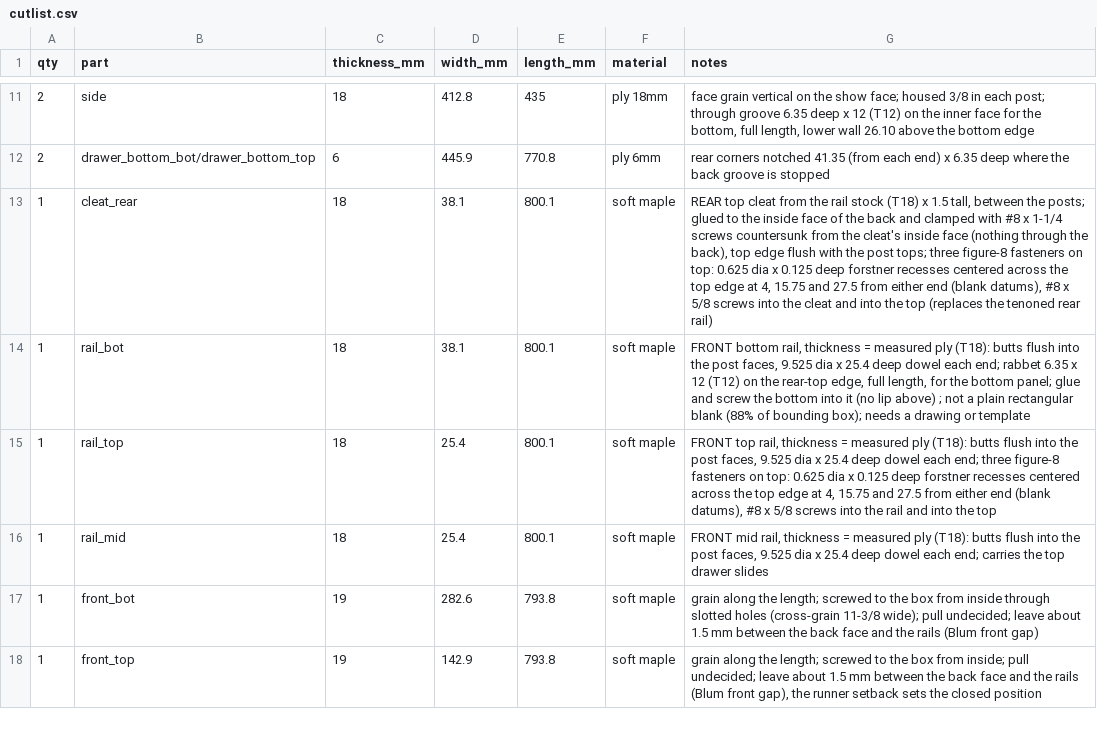
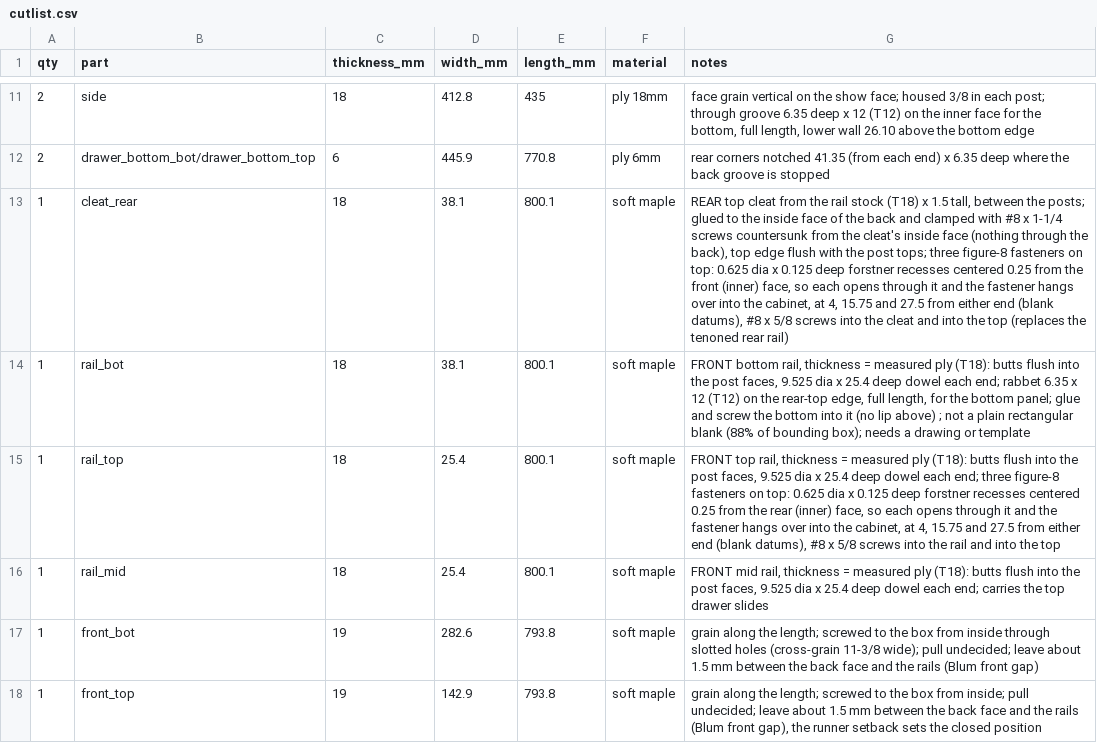
Before and after one commit to bblietz/3d-modeling-brain, a CSV file: projects/Drawer-bench/cutlist.csv, drawn as a sheet; only a part is shown, gaps mark what is left out; the diff names each change by its address in the sheet, - before the commit and + after, or states it on an @@ line.

```diff
--- a/projects/Drawer-bench/cutlist.csv
+++ b/projects/Drawer-bench/cutlist.csv
-G13 (notes): …recesses centered across the top edge at 4,…
+G13 (notes): …recesses centered 0.25 from the front (inner) face, so each opens through it and the fastener hangs over into the cabinet, at 4,…
-G15 (notes): …recesses centered across the top edge at 4,…
+G15 (notes): …recesses centered 0.25 from the rear (inner) face, so each opens through it and the fastener hangs over into the cabinet, at 4,…
```
Also changed, not shown: 12 other files.
